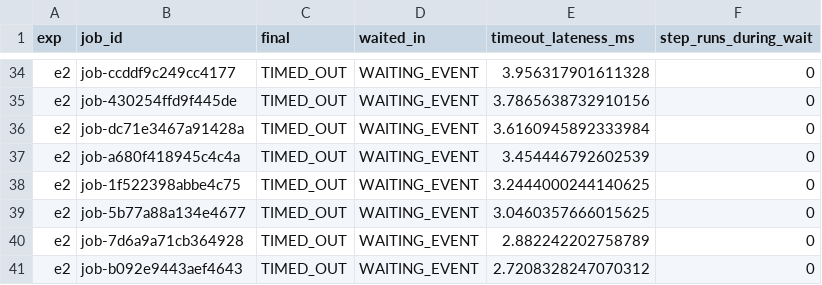
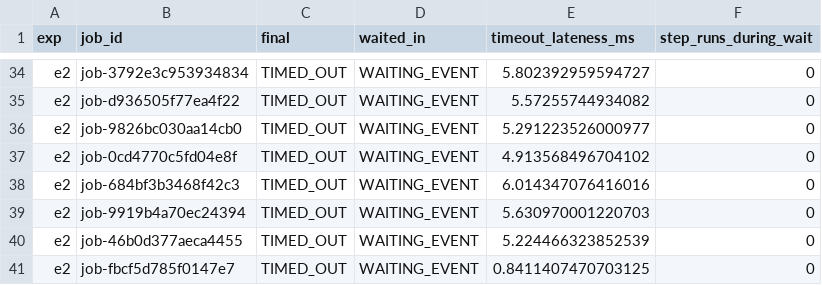
Before and after one commit to dashalinear/agentrt-submission, a CSV file: results/raw_linux/events_e2_timeout.csv, drawn as a sheet; only a part is shown, gaps mark what is left out; the diff covers the shown part only; the diff names each change by its address in the sheet, - before the commit and + after, or states it on an @@ line.

```diff
--- a/results/raw_linux/events_e2_timeout.csv
+++ b/results/raw_linux/events_e2_timeout.csv
-B34 (job_id): job-ccddf9c249cc4177
+B34 (job_id): job-3792e3c953934834
-E34 (timeout_lateness_ms): 3.956317901611328
+E34 (timeout_lateness_ms): 5.802392959594727
-B35 (job_id): job-430254ffd9f445de
+B35 (job_id): job-d936505f77ea4f22
-E35 (timeout_lateness_ms): 3.7865638732910156
+E35 (timeout_lateness_ms): 5.57255744934082
-B36 (job_id): job-dc71e3467a91428a
+B36 (job_id): job-9826bc030aa14cb0
-E36 (timeout_lateness_ms): 3.6160945892333984
+E36 (timeout_lateness_ms): 5.291223526000977
-B37 (job_id): job-a680f418945c4c4a
+B37 (job_id): job-0cd4770c5fd04e8f
-E37 (timeout_lateness_ms): 3.454446792602539
+E37 (timeout_lateness_ms): 4.913568496704102
-B38 (job_id): job-1f522398abbe4c75
+B38 (job_id): job-684bf3b3468f42c3
-E38 (timeout_lateness_ms): 3.2444000244140625
+E38 (timeout_lateness_ms): 6.014347076416016
-B39 (job_id): job-5b77a88a134e4677
+B39 (job_id): job-9919b4a70ec24394
-E39 (timeout_lateness_ms): 3.0460357666015625
+E39 (timeout_lateness_ms): 5.630970001220703
-B40 (job_id): job-7d6a9a71cb364928
+B40 (job_id): job-46b0d377aeca4455
-E40 (timeout_lateness_ms): 2.882242202758789
+E40 (timeout_lateness_ms): 5.224466323852539
-B41 (job_id): job-b092e9443aef4643
+B41 (job_id): job-fbcf5d785f0147e7
-E41 (timeout_lateness_ms): 2.7208328247070312
+E41 (timeout_lateness_ms): 0.8411407470703125
```
Also changed, not shown: 64 edited cells elsewhere in this file, results/raw/events_e1_approval.csv, results/raw/events_e2_timeout.csv, 57 other files.
